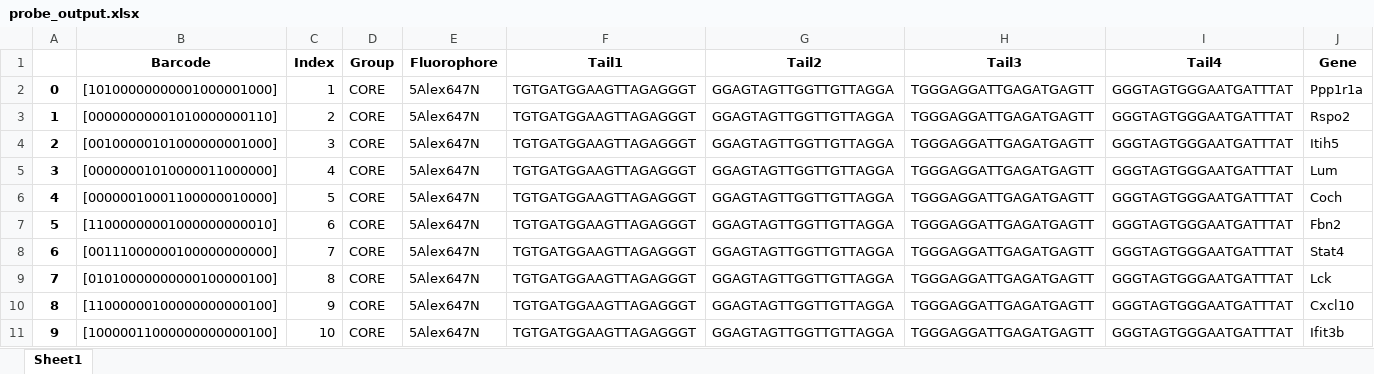
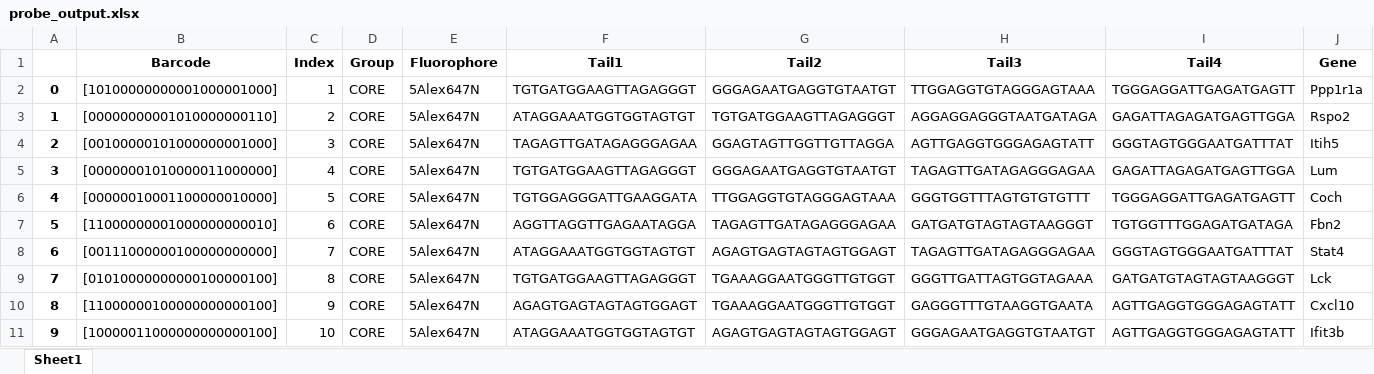
Before and after one commit to mikejdeines/oligopy, an Excel workbook: probe_output.xlsx, sheet Sheet1, drawn as a sheet; only a part is shown; values as stored, in another font and other column widths than the file's, no borders; the diff covers the shown part only; the diff names each change by its address in the sheet, - before the commit and + after, or states it on an @@ line.

Commit message:
Add files via upload

```diff
--- a/probe_output.xlsx (sheet Sheet1)
+++ b/probe_output.xlsx (sheet Sheet1)
-G2 (Tail2): GGAGTAGTTGGTTGTTAGGA
+G2 (Tail2): GGGAGAATGAGGTGTAATGT
-H2 (Tail3): TGGGAGGATTGAGATGAGTT
+H2 (Tail3): TTGGAGGTGTAGGGAGTAAA
-I2 (Tail4): GGGTAGTGGGAATGATTTAT
+I2 (Tail4): TGGGAGGATTGAGATGAGTT
-F3 (Tail1): TGTGATGGAAGTTAGAGGGT
+F3 (Tail1): ATAGGAAATGGTGGTAGTGT
-G3 (Tail2): GGAGTAGTTGGTTGTTAGGA
+G3 (Tail2): TGTGATGGAAGTTAGAGGGT
-H3 (Tail3): TGGGAGGATTGAGATGAGTT
+H3 (Tail3): AGGAGGAGGGTAATGATAGA
-I3 (Tail4): GGGTAGTGGGAATGATTTAT
+I3 (Tail4): GAGATTAGAGATGAGTTGGA
-F4 (Tail1): TGTGATGGAAGTTAGAGGGT
+F4 (Tail1): TAGAGTTGATAGAGGGAGAA
-H4 (Tail3): TGGGAGGATTGAGATGAGTT
+H4 (Tail3): AGTTGAGGTGGGAGAGTATT
-G5 (Tail2): GGAGTAGTTGGTTGTTAGGA
+G5 (Tail2): GGGAGAATGAGGTGTAATGT
-H5 (Tail3): TGGGAGGATTGAGATGAGTT
+H5 (Tail3): TAGAGTTGATAGAGGGAGAA
-I5 (Tail4): GGGTAGTGGGAATGATTTAT
+I5 (Tail4): GAGATTAGAGATGAGTTGGA
-F6 (Tail1): TGTGATGGAAGTTAGAGGGT
+F6 (Tail1): TGTGGAGGGATTGAAGGATA
-G6 (Tail2): GGAGTAGTTGGTTGTTAGGA
+G6 (Tail2): TTGGAGGTGTAGGGAGTAAA
-H6 (Tail3): TGGGAGGATTGAGATGAGTT
+H6 (Tail3): GGGTGGTTTAGTGTGTGTTT
-I6 (Tail4): GGGTAGTGGGAATGATTTAT
+I6 (Tail4): TGGGAGGATTGAGATGAGTT
-F7 (Tail1): TGTGATGGAAGTTAGAGGGT
+F7 (Tail1): AGGTTAGGTTGAGAATAGGA
-G7 (Tail2): GGAGTAGTTGGTTGTTAGGA
+G7 (Tail2): TAGAGTTGATAGAGGGAGAA
-H7 (Tail3): TGGGAGGATTGAGATGAGTT
+H7 (Tail3): GATGATGTAGTAGTAAGGGT
-I7 (Tail4): GGGTAGTGGGAATGATTTAT
+I7 (Tail4): TGTGGTTTGGAGATGATAGA
-F8 (Tail1): TGTGATGGAAGTTAGAGGGT
+F8 (Tail1): ATAGGAAATGGTGGTAGTGT
-G8 (Tail2): GGAGTAGTTGGTTGTTAGGA
+G8 (Tail2): AGAGTGAGTAGTAGTGGAGT
-H8 (Tail3): TGGGAGGATTGAGATGAGTT
+H8 (Tail3): TAGAGTTGATAGAGGGAGAA
-G9:G10 (Tail2): GGAGTAGTTGGTTGTTAGGA
+G9:G10 (Tail2): TGAAAGGAATGGGTTGTGGT
-H9 (Tail3): TGGGAGGATTGAGATGAGTT
+H9 (Tail3): GGGTTGATTAGTGGTAGAAA
-I9 (Tail4): GGGTAGTGGGAATGATTTAT
+I9 (Tail4): GATGATGTAGTAGTAAGGGT
-F10 (Tail1): TGTGATGGAAGTTAGAGGGT
+F10 (Tail1): AGAGTGAGTAGTAGTGGAGT
-H10 (Tail3): TGGGAGGATTGAGATGAGTT
+H10 (Tail3): GAGGGTTTGTAAGGTGAATA
-I10:I11 (Tail4): GGGTAGTGGGAATGATTTAT
+I10:I11 (Tail4): AGTTGAGGTGGGAGAGTATT
-F11 (Tail1): TGTGATGGAAGTTAGAGGGT
+F11 (Tail1): ATAGGAAATGGTGGTAGTGT
-G11 (Tail2): GGAGTAGTTGGTTGTTAGGA
+G11 (Tail2): AGAGTGAGTAGTAGTGGAGT
-H11 (Tail3): TGGGAGGATTGAGATGAGTT
+H11 (Tail3): GGGAGAATGAGGTGTAATGT
```
Also changed, not shown: 1529 edited cells elsewhere in this sheet.
